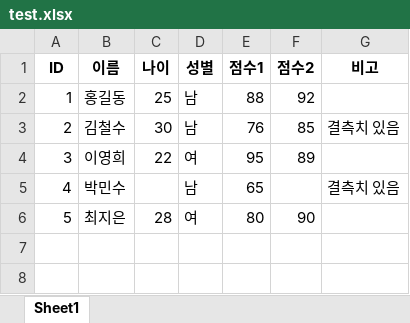
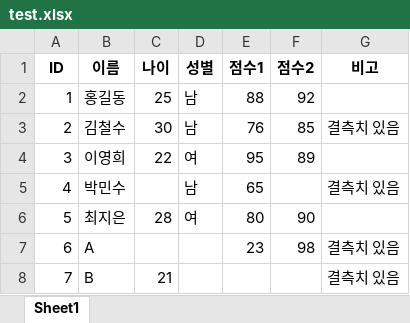
Before and after one commit to lko9911/Execel_Data_Tool, an Excel workbook: test.xlsx, sheet Sheet1, drawn as a sheet; values as stored, in another font and other column widths than the file's, no borders; the diff names each change by its address in the sheet, - before the commit and + after, or states it on an @@ line.

```diff
--- a/test.xlsx (sheet Sheet1)
+++ b/test.xlsx (sheet Sheet1)
+row 7: 6 | A |  |  | 23 | 98 | 결측치 있음
+row 8: 7 | B | 21 |  |  |  | 결측치 있음
```
Also changed, not shown: 3 other files.
